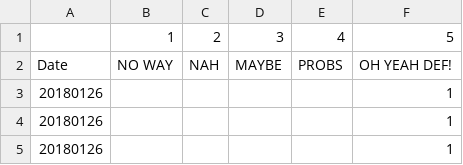
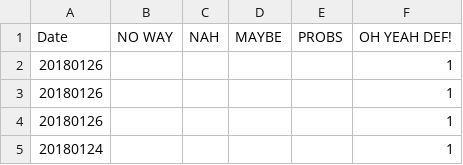
Before and after one commit to r66ff/r66ff.github.io, a CSV file: recommend.csv, drawn as a sheet; only a part is shown; the shorter side is filled out with more unchanged rows; the diff names each change by its address in the sheet, - before the commit and + after, or states it on an @@ line.

Commit message:
added csv for testing

```diff
--- a/recommend.csv
+++ b/recommend.csv
-row 1:  | 1 | 2 | 3 | 4 | 5
```
